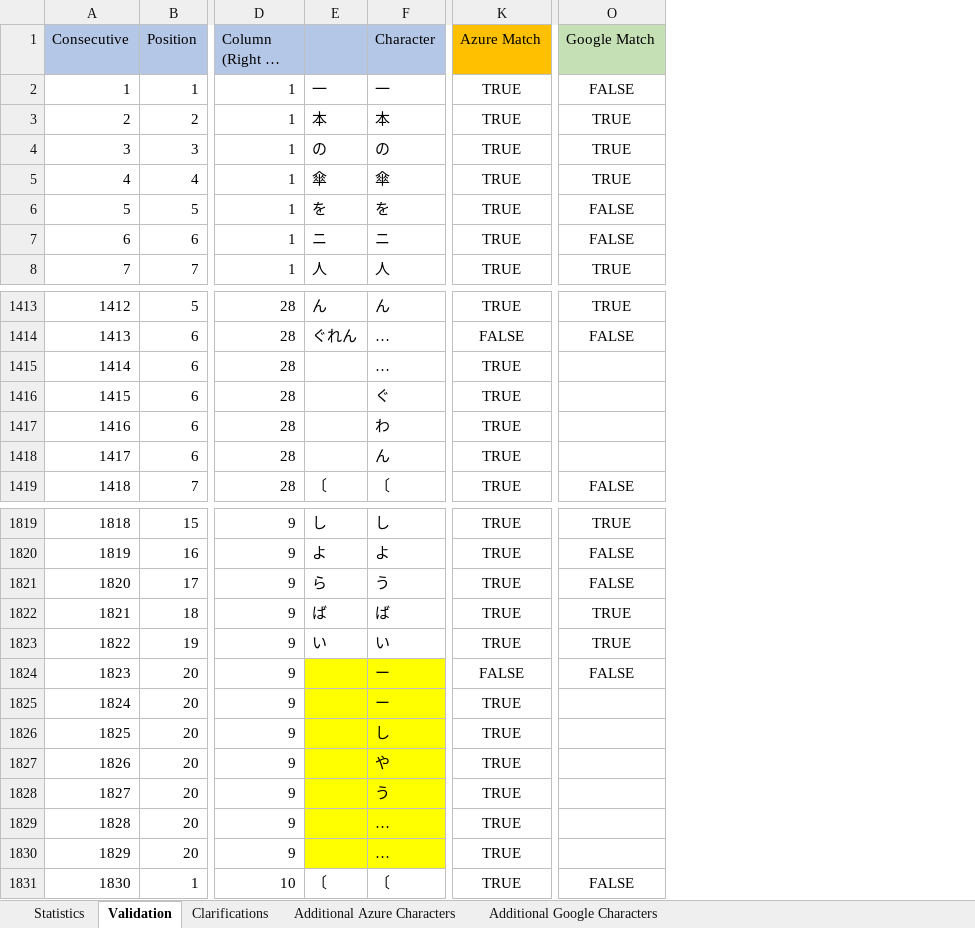
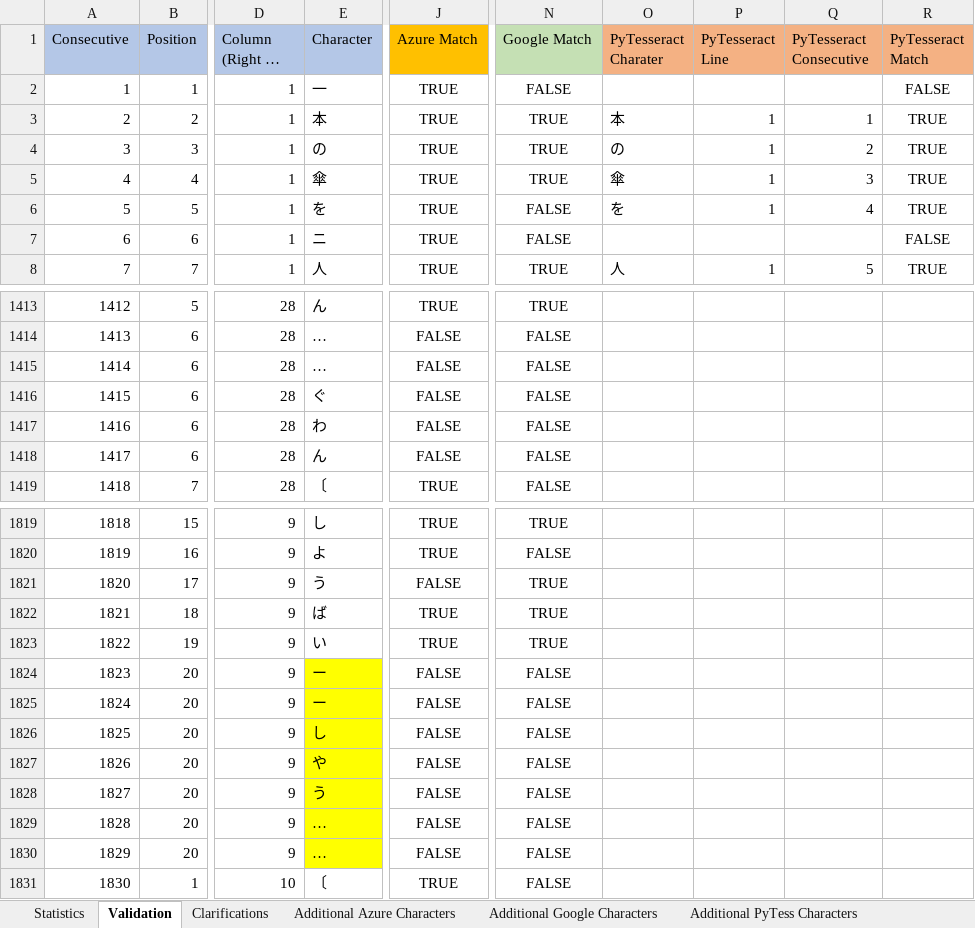
Before and after one commit to RohanAlexander/japanese_dictionaries, an Excel workbook: outputs/documents/results-table.xlsx, sheet Validation, drawn as a sheet; only a part is shown, gaps mark what is left out; long unchanged cells end in …; values as stored, in another font and other column widths than the file's, no borders; removed rows and columns are numbered as before the commit, all else as after; the diff covers the shown part only; the diff names each change by its address in the sheet, - before the commit and + after, or states it on an @@ line.

Commit message:
section 1 PyTesseract

```diff
--- a/outputs/documents/results-table.xlsx (sheet Validation)
+++ b/outputs/documents/results-table.xlsx (sheet Validation)
+sheet tab: Additional PyTess Characters
-column E, rows 2-8: 一 | 本 | の | 傘 | を | ニ | 人; rows 1413-1419: ん | ぐれん |  |  |  |  | 〔; rows 1819-1831: し | よ | ら | ば | い |  |  |  |  |  |  |  | 〔
+column O (PyTesseract Charater), rows 3-8: 本 | の | 傘 | を |  | 人
+column P (PyTesseract Line), rows 3-8: 1 | 1 | 1 | 1 |  | 1
+column Q (PyTesseract Consecutive), rows 3-8: 1 | 2 | 3 | 4 |  | 5
+column R (PyTesseract Match), rows 2-8: FALSE | TRUE | TRUE | TRUE | TRUE | FALSE | TRUE
-J1415:J1418 (Azure Match): TRUE
+J1415:J1418 (Azure Match): FALSE
-N1415:N1418 (Google Match): (empty)
+N1415:N1418 (Google Match): FALSE
-J1821 (Azure Match): TRUE
+J1821 (Azure Match): FALSE
-N1821 (Google Match): FALSE
+N1821 (Google Match): TRUE
-J1825:J1830 (Azure Match): TRUE
+J1825:J1830 (Azure Match): FALSE
-N1825:N1830 (Google Match): (empty)
+N1825:N1830 (Google Match): FALSE
```
Also changed, not shown: 262 edited cells elsewhere in this sheet, sheet Statistics, formulas that keep their value, charts or pictures.
